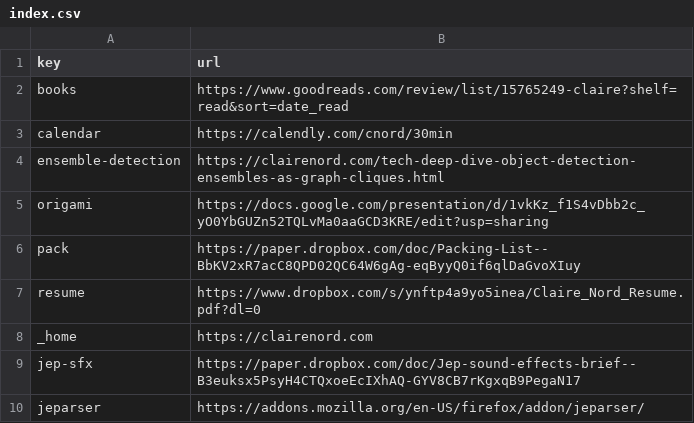
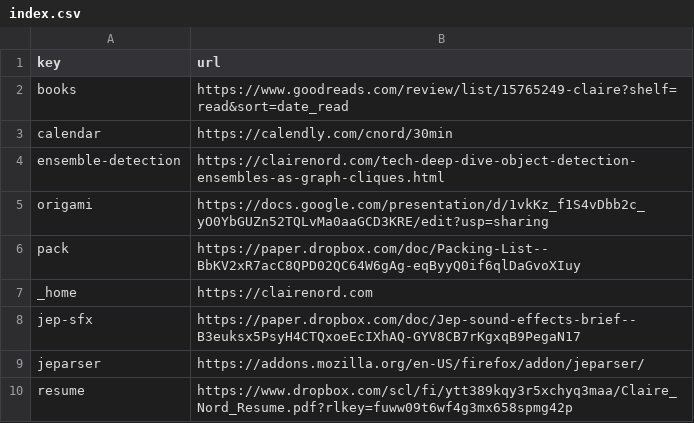
Before and after one commit to cmnord/go, a CSV file: index.csv, drawn as a sheet; removed rows and columns are numbered as before the commit, all else as after; the diff names each change by its address in the sheet, - before the commit and + after, or states it on an @@ line.

Commit message:
Set key "resume" → "https://www.dropbox.com/scl/fi

```diff
--- a/index.csv
+++ b/index.csv
-row 7: resume | https://www.dropbox.com/s/ynftp4a9yo5inea/Claire_Nord_Resume.pdf?dl=0
+row 10: resume | https://www.dropbox.com/scl/fi/ytt389kqy3r5xchyq3maa/Claire_Nord_Resume.pdf?rlkey=fuww09t6wf4g3mx658spmg42p
```
Also changed, not shown: 2 other files.
